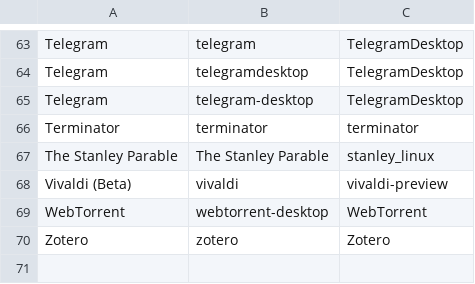
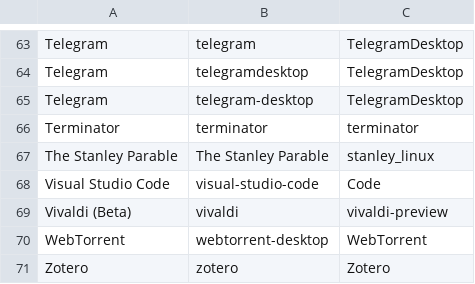
Before and after one commit to bilelmoussaoui/StartupWMClassFixer, a CSV file: database.csv, drawn as a sheet; only a part is shown, gaps mark what is left out; the diff names each change by its address in the sheet, - before the commit and + after, or states it on an @@ line.

Commit message:
Add Visual Studio Code support

```diff
--- a/database.csv
+++ b/database.csv
+row 68: Visual Studio Code | visual-studio-code | Code
```
